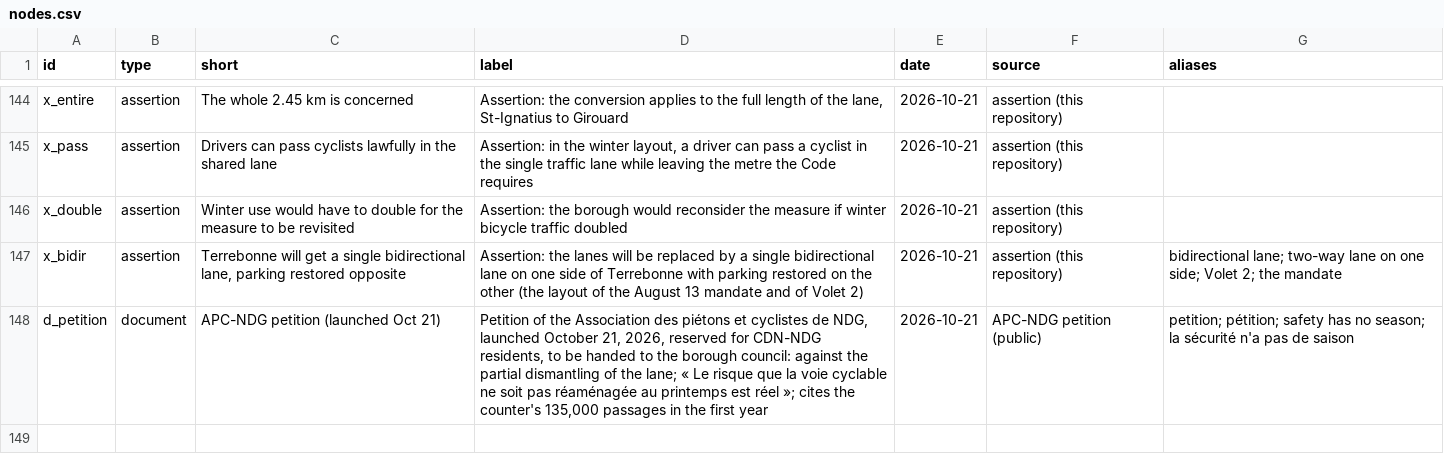
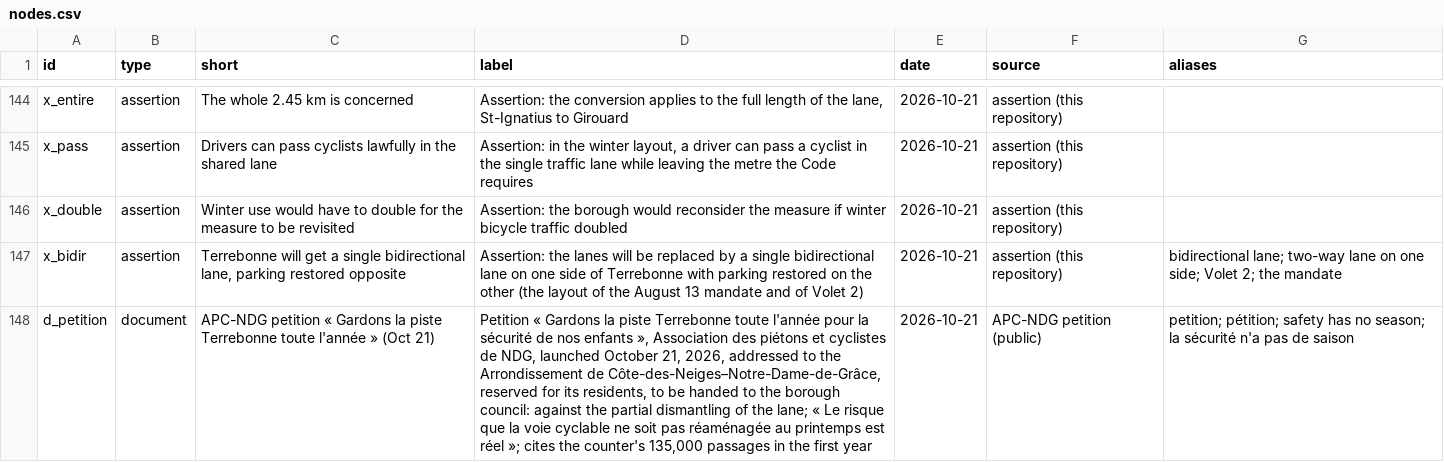
Before and after one commit to OpenMobilityData/Terrebonne-open-sources, a CSV file: 2026-evidence-graph/nodes.csv, drawn as a sheet; only a part is shown, gaps mark what is left out; the diff names each change by its address in the sheet, - before the commit and + after, or states it on an @@ line.

```diff
--- a/2026-evidence-graph/nodes.csv
+++ b/2026-evidence-graph/nodes.csv
-C148 (short): APC-NDG petition (launched Oct 21)
+C148 (short): APC-NDG petition « Gardons la piste Terrebonne toute l'année » (Oct 21)
-D148 (label): Petition of the Association des piétons et cyclistes de NDG, launched October 21, 2026, reserved for CDN-NDG residents, to…
+D148 (label): Petition « Gardons la piste Terrebonne toute l'année pour la sécurité de nos enfants », Association des piétons et cyclistes de NDG, launched October 21, 2026, addressed to the Arrondissement de Côte-des-Neiges–Notre-Dame-de-Grâce, reserved for its residents, to…
```
Also changed, not shown: 4 other files.
